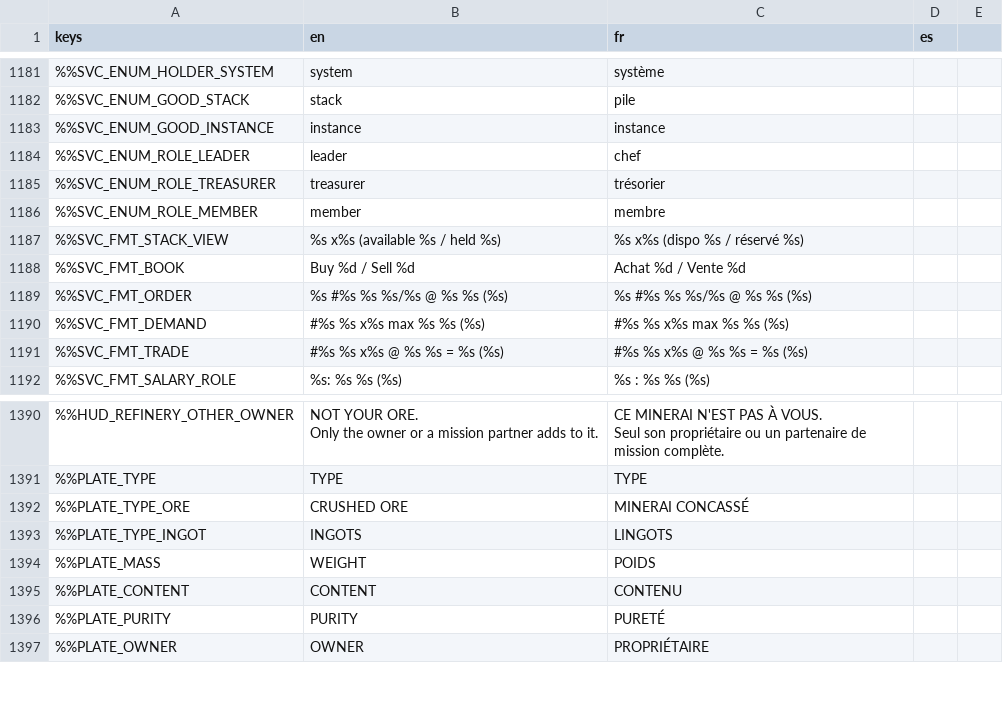
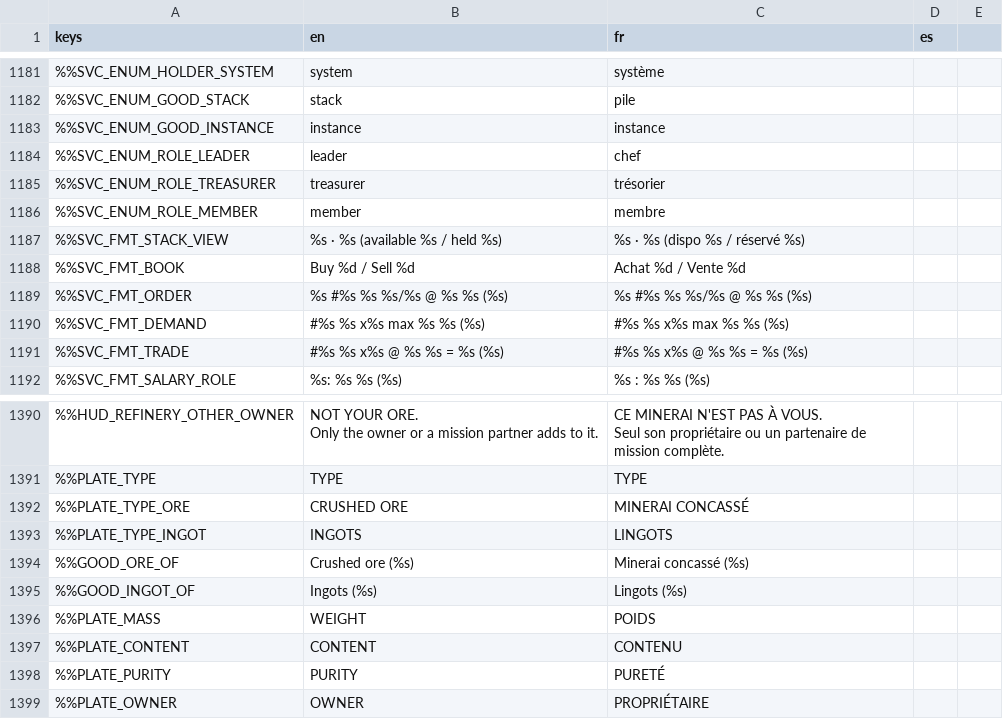
Before and after one commit to DyingStar-game/DyingStar, a CSV file: tools/localization/localisation.csv, drawn as a sheet; only a part is shown, gaps mark what is left out; the diff names each change by its address in the sheet, - before the commit and + after, or states it on an @@ line.

Commit message:
fix(ui): inventory stacks read as a good and its weight
The DataPad listed raw good types and floats ('ingot.gold x30.0'). The ore chain's goods are named (Ingots (Gold), Crushed ore (Gold)) and counted in whole kilograms, t past 1 000 kg.

```diff
--- a/tools/localization/localisation.csv
+++ b/tools/localization/localisation.csv
-B1187 (en): %s x%s (available %s / held %s)
+B1187 (en): %s · %s (available %s / held %s)
-C1187 (fr): %s x%s (dispo %s / réservé %s)
+C1187 (fr): %s · %s (dispo %s / réservé %s)
+row 1394: %%GOOD_ORE_OF | Crushed ore (%s) | Minerai concassé (%s)
+row 1395: %%GOOD_INGOT_OF | Ingots (%s) | Lingots (%s)
```
Also changed, not shown: 2 other files.
